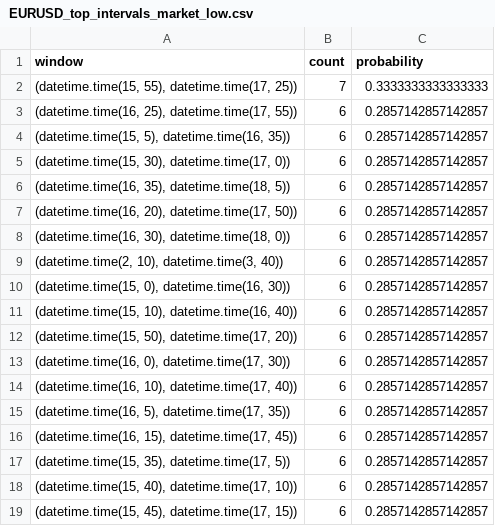
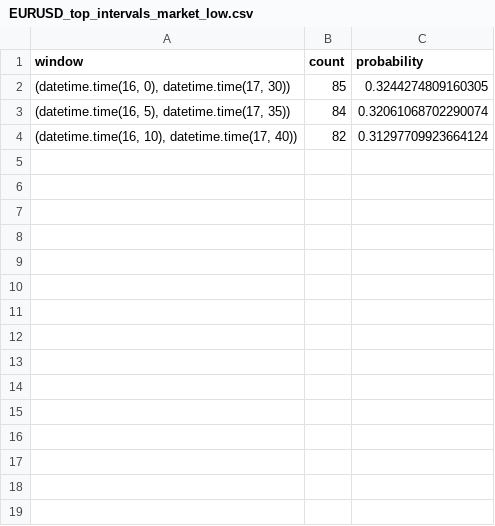
Before and after one commit to rvanhezel/optimal_fx_windows, a CSV file: output/EURUSD_top_intervals_market_low.csv, drawn as a sheet.

```diff
--- a/output/EURUSD_top_intervals_market_low.csv
+++ b/output/EURUSD_top_intervals_market_low.csv
@@ -1,19 +1,4 @@
 window,count,probability
-"(datetime.time(15, 55), datetime.time(17, 25))",7,0.3333333333333333
-"(datetime.time(16, 25), datetime.time(17, 55))",6,0.2857142857142857
-"(datetime.time(15, 5), datetime.time(16, 35))",6,0.2857142857142857
-"(datetime.time(15, 30), datetime.time(17, 0))",6,0.2857142857142857
-"(datetime.time(16, 35), datetime.time(18, 5))",6,0.2857142857142857
-"(datetime.time(16, 20), datetime.time(17, 50))",6,0.2857142857142857
-"(datetime.time(16, 30), datetime.time(18, 0))",6,0.2857142857142857
-"(datetime.time(2, 10), datetime.time(3, 40))",6,0.2857142857142857
-"(datetime.time(15, 0), datetime.time(16, 30))",6,0.2857142857142857
-"(datetime.time(15, 10), datetime.time(16, 40))",6,0.2857142857142857
-"(datetime.time(15, 50), datetime.time(17, 20))",6,0.2857142857142857
-"(datetime.time(16, 0), datetime.time(17, 30))",6,0.2857142857142857
-"(datetime.time(16, 10), datetime.time(17, 40))",6,0.2857142857142857
-"(datetime.time(16, 5), datetime.time(17, 35))",6,0.2857142857142857
-"(datetime.time(16, 15), datetime.time(17, 45))",6,0.2857142857142857
-"(datetime.time(15, 35), datetime.time(17, 5))",6,0.2857142857142857
-"(datetime.time(15, 40), datetime.time(17, 10))",6,0.2857142857142857
-"(datetime.time(15, 45), datetime.time(17, 15))",6,0.2857142857142857
+"(datetime.time(16, 0), datetime.time(17, 30))",85,0.3244274809160305
+"(datetime.time(16, 5), datetime.time(17, 35))",84,0.32061068702290074
+"(datetime.time(16, 10), datetime.time(17, 40))",82,0.31297709923664124
```
Also changed, not shown: output/EURUSD_market_high_counter.csv, output/EURUSD_market_low_counter.csv, 9 other files.
